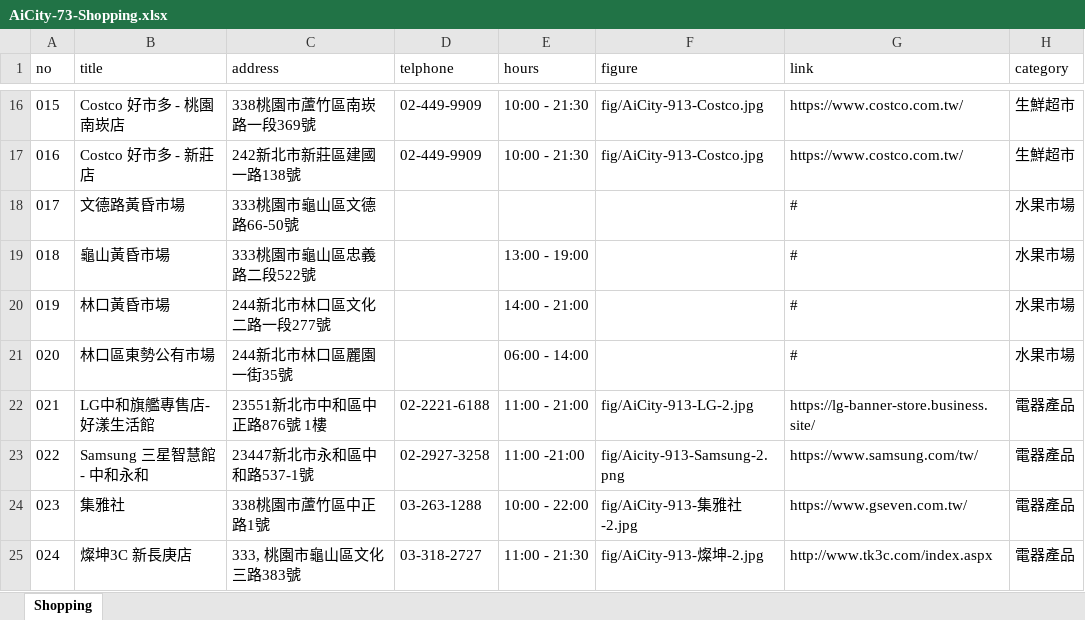
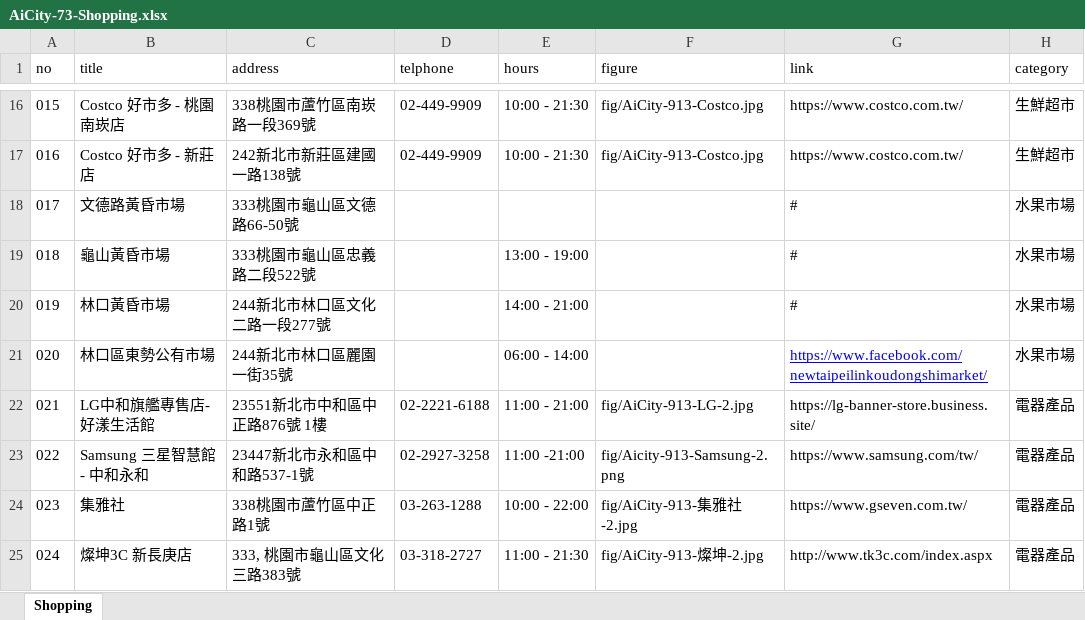
Before and after one commit to TCWang/AiCity2019, an Excel workbook: db/AiCity-73-Shopping.xlsx, sheet Shopping, drawn as a sheet; only a part is shown, gaps mark what is left out; values as stored, in another font and other column widths than the file's, no borders; the diff names each change by its address in the sheet, - before the commit and + after, or states it on an @@ line.

```diff
--- a/db/AiCity-73-Shopping.xlsx (sheet Shopping)
+++ b/db/AiCity-73-Shopping.xlsx (sheet Shopping)
-G21 (link): #
+G21 (link): https://www.facebook.com/newtaipeilinkoudongshimarket/
@@ G21 underline: off → on, text colour: black → #0000FF @@
```
Also changed, not shown: 1 other file.
